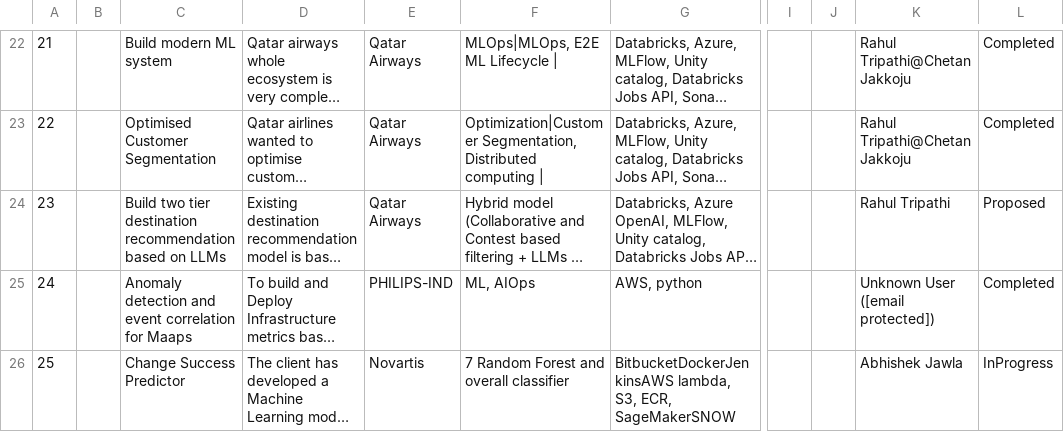
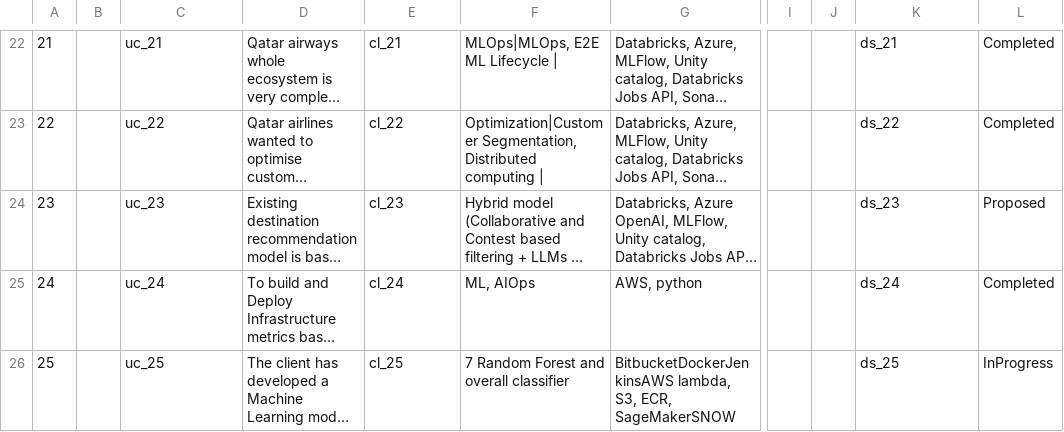
Before and after one commit to kaushiks23/ds-project-tracker-dashboard, a CSV file: data_science_projects_latest.csv, drawn as a sheet; only a part is shown, gaps mark what is left out; long unchanged cells end in …; the diff covers the shown part only; the diff names each change by its address in the sheet, - before the commit and + after, or states it on an @@ line.

```diff
--- a/data_science_projects_latest.csv
+++ b/data_science_projects_latest.csv
-C22: Build modern ML system
+C22: uc_21
-E22: Qatar Airways
+E22: cl_21
-K22: Rahul Tripathi@Chetan Jakkoju
+K22: ds_21
-C23: Optimised Customer Segmentation
+C23: uc_22
-E23: Qatar Airways
+E23: cl_22
-K23: Rahul Tripathi@Chetan Jakkoju
+K23: ds_22
-C24: Build two tier destination recommendation based on LLMs
+C24: uc_23
-E24: Qatar Airways
+E24: cl_23
-K24: Rahul Tripathi
+K24: ds_23
-C25: Anomaly detection and event correlation for Maaps
+C25: uc_24
-E25: PHILIPS-IND
+E25: cl_24
-K25: Unknown User ([email protected])
+K25: ds_24
-C26: Change Success Predictor
+C26: uc_25
-E26: Novartis
+E26: cl_25
-K26: Abhishek Jawla
+K26: ds_25
```
Also changed, not shown: 153 edited cells elsewhere in this file, 3 other files.
